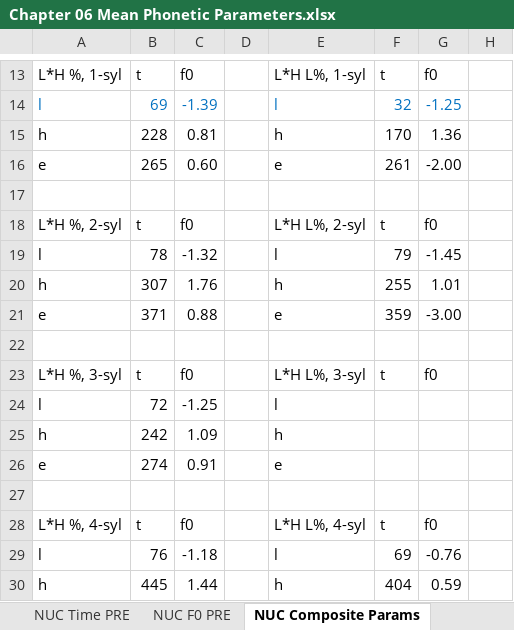
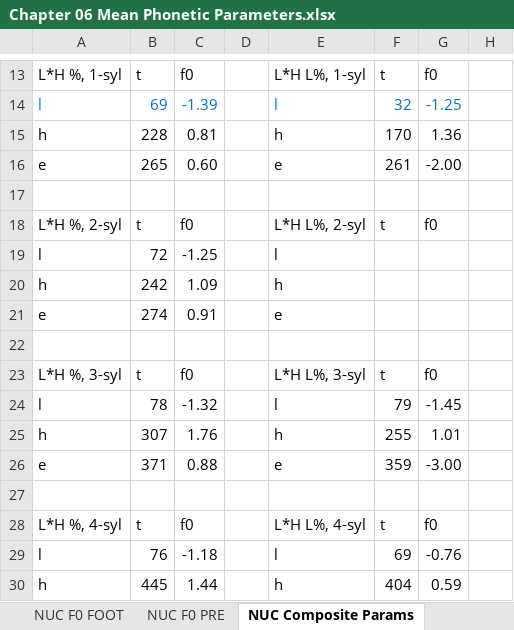
Before and after one commit to AERodgers/PhD, an Excel workbook: Ch_6_Form/output/Chapter 06 Mean Phonetic Parameters.xlsx, sheet NUC Composite Params, drawn as a sheet; only a part is shown, gaps mark what is left out; values as stored, in another font and other column widths than the file's, no borders; charts and pictures not drawn; the diff covers the shown part only; the diff names each change by its address in the sheet, - before the commit and + after, or states it on an @@ line.

```diff
--- a/Ch_6_Form/output/Chapter 06 Mean Phonetic Parameters.xlsx (sheet NUC Composite Params)
+++ b/Ch_6_Form/output/Chapter 06 Mean Phonetic Parameters.xlsx (sheet NUC Composite Params)
-B19: 78
+B19: 72
-C19: -1.32
+C19: -1.25
-F19: 79
+F19: (empty)
-G19: -1.45
+G19: (empty)
-B20: 307
+B20: 242
-C20: 1.76
+C20: 1.09
-F20: 255
+F20: (empty)
-G20: 1.01
+G20: (empty)
-B21: 371
+B21: 274
-C21: 0.88
+C21: 0.91
-F21: 359
+F21: (empty)
-G21: -3.00
+G21: (empty)
-B24: 72
+B24: 78
-C24: -1.25
+C24: -1.32
-F24: (empty)
+F24: 79
-G24: (empty)
+G24: -1.45
-B25: 242
+B25: 307
-C25: 1.09
+C25: 1.76
-F25: (empty)
+F25: 255
-G25: (empty)
+G25: 1.01
-B26: 274
+B26: 371
-C26: 0.91
+C26: 0.88
-F26: (empty)
+F26: 359
-G26: (empty)
+G26: -3.00
```
Also changed, not shown: 5 added rows, 6 hidden or unhidden rows and 6 edited cells elsewhere in this sheet, sheet PN Time Params, sheet NUC Time FOOT, sheet NUC F0 FOOT, sheet NUC Time PRE, sheet NUC F0 PRE, other sheet tabs, formulas that keep their value, hidden cells, charts or pictures, 1 other file.
